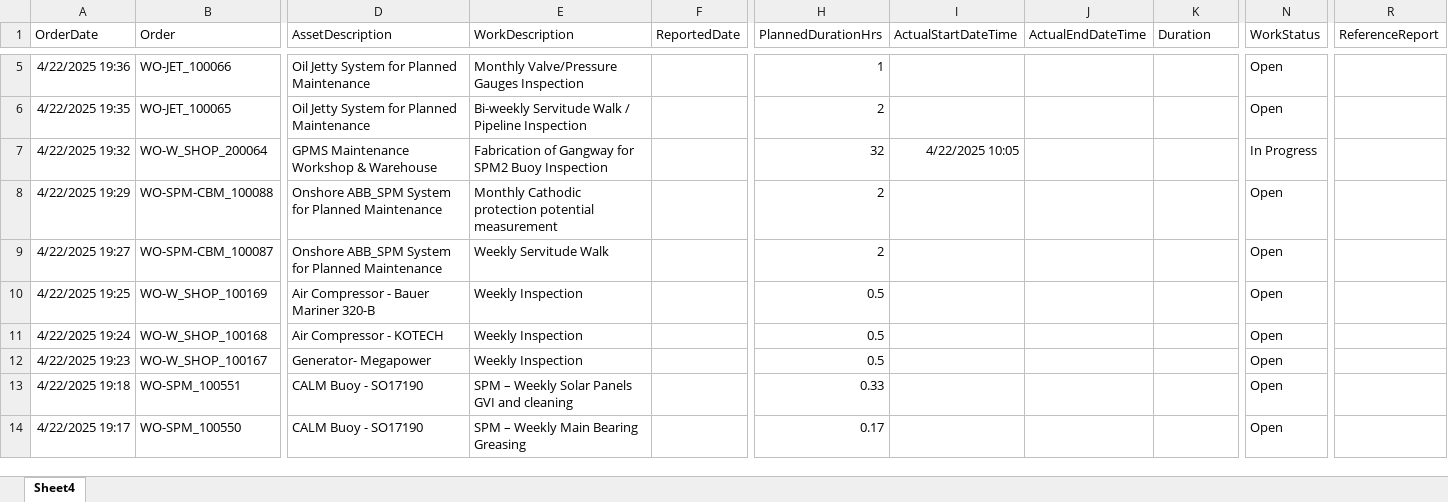
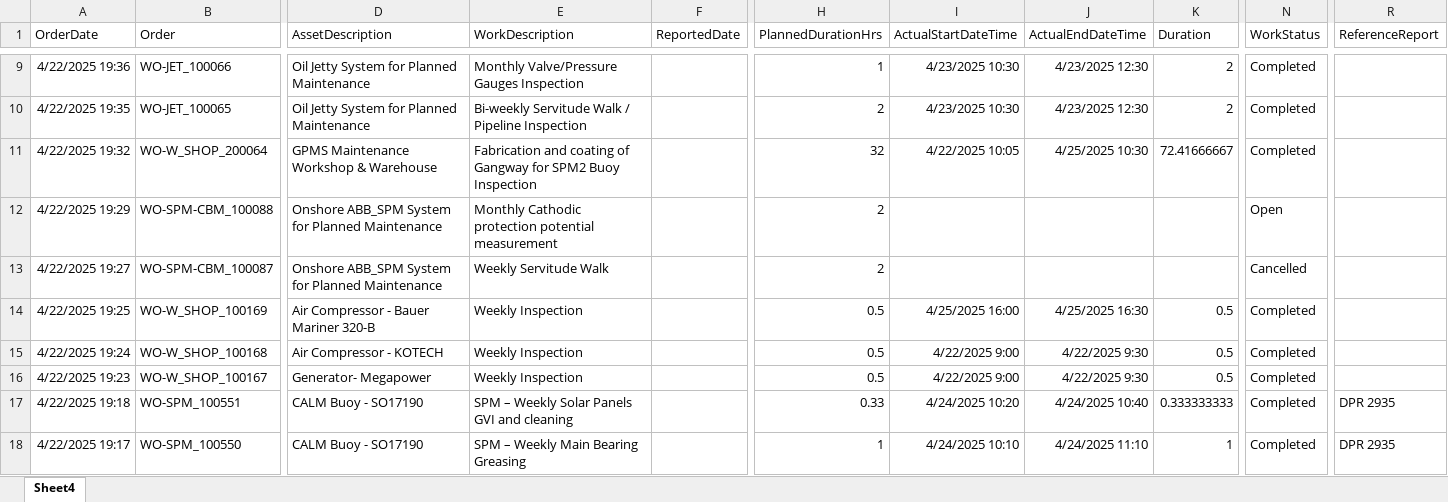
Before and after one commit to Roskobby/maintenance_dashboard, an Excel workbook: Asset Work History.xlsx, sheet Sheet4, drawn as a sheet; only a part is shown, gaps mark what is left out; values as stored, in another font and other column widths than the file's, no borders; table styles not drawn; addresses are those after the commit; the diff covers the shown part only; the diff names each change by its address in the sheet, - before the commit and + after, or states it on an @@ line.

```diff
--- a/Asset Work History.xlsx (sheet Sheet4)
+++ b/Asset Work History.xlsx (sheet Sheet4)
-I9:I10 (ActualStartDateTime): (empty)
+I9:I10 (ActualStartDateTime): 4/23/2025 10:30
-J9:J10 (ActualEndDateTime): (empty)
+J9:J10 (ActualEndDateTime): 4/23/2025 12:30
-K9:K10 (Duration): (empty)
+K9:K10 (Duration): 2
-N9:N10 (WorkStatus): Open
+N9:N10 (WorkStatus): Completed
-E11 (WorkDescription): Fabrication of Gangway…
+E11 (WorkDescription): Fabrication and coating of Gangway…
-J11 (ActualEndDateTime): (empty)
+J11 (ActualEndDateTime): 4/25/2025 10:30
-K11 (Duration): (empty)
+K11 (Duration): 72.41666667
-N11 (WorkStatus): In Progress
+N11 (WorkStatus): Completed
-N13 (WorkStatus): Open
+N13 (WorkStatus): Cancelled
-I14 (ActualStartDateTime): (empty)
+I14 (ActualStartDateTime): 4/25/2025 16:00
-J14 (ActualEndDateTime): (empty)
+J14 (ActualEndDateTime): 4/25/2025 16:30
-K14:K16 (Duration): (empty)
+K14:K16 (Duration): 0.5
-N14:N18 (WorkStatus): Open
+N14:N18 (WorkStatus): Completed
-I15:I16 (ActualStartDateTime): (empty)
+I15:I16 (ActualStartDateTime): 4/22/2025 9:00
-J15:J16 (ActualEndDateTime): (empty)
+J15:J16 (ActualEndDateTime): 4/22/2025 9:30
-I17 (ActualStartDateTime): (empty)
+I17 (ActualStartDateTime): 4/24/2025 10:20
-J17 (ActualEndDateTime): (empty)
+J17 (ActualEndDateTime): 4/24/2025 10:40
-K17 (Duration): (empty)
+K17 (Duration): 0.333333333
-R17:R18 (ReferenceReport): (empty)
+R17:R18 (ReferenceReport): DPR 2935
-H18 (PlannedDurationHrs): 0.17
+H18 (PlannedDurationHrs): 1
-I18 (ActualStartDateTime): (empty)
+I18 (ActualStartDateTime): 4/24/2025 10:10
-J18 (ActualEndDateTime): (empty)
+J18 (ActualEndDateTime): 4/24/2025 11:10
-K18 (Duration): (empty)
+K18 (Duration): 1
```
Also changed, not shown: 4 added rows and 90 edited cells elsewhere in this sheet, 1 other file.
